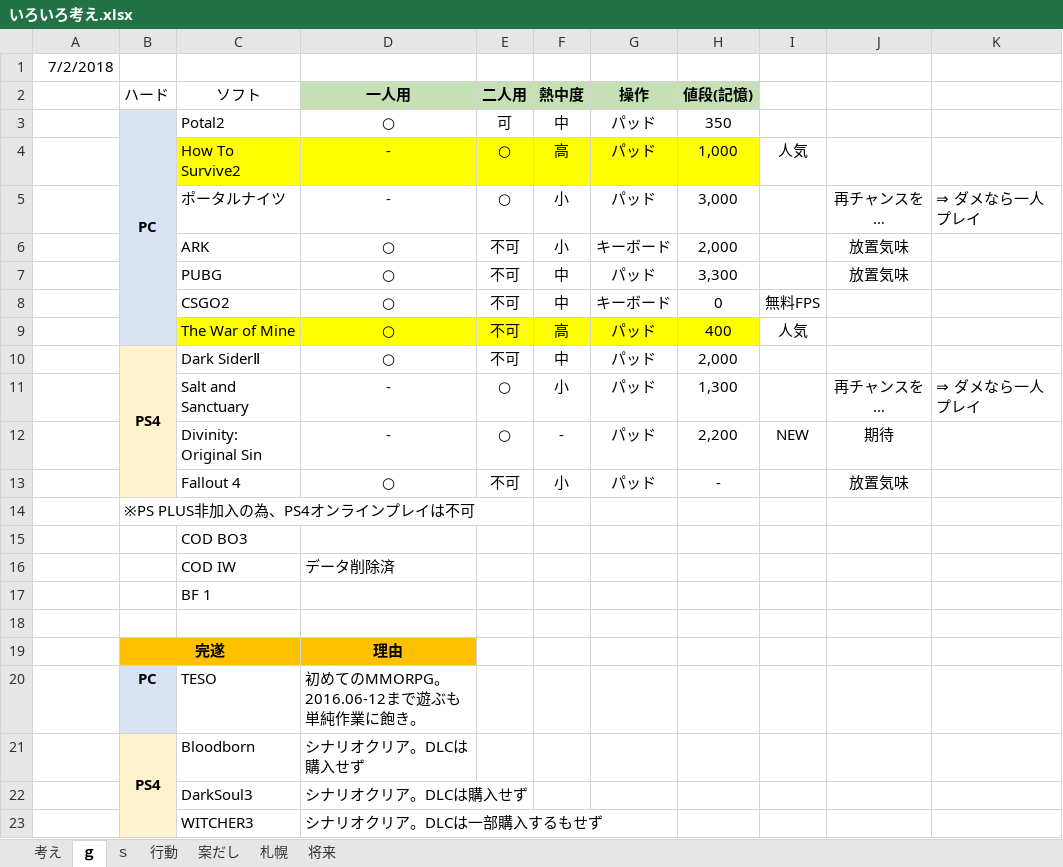
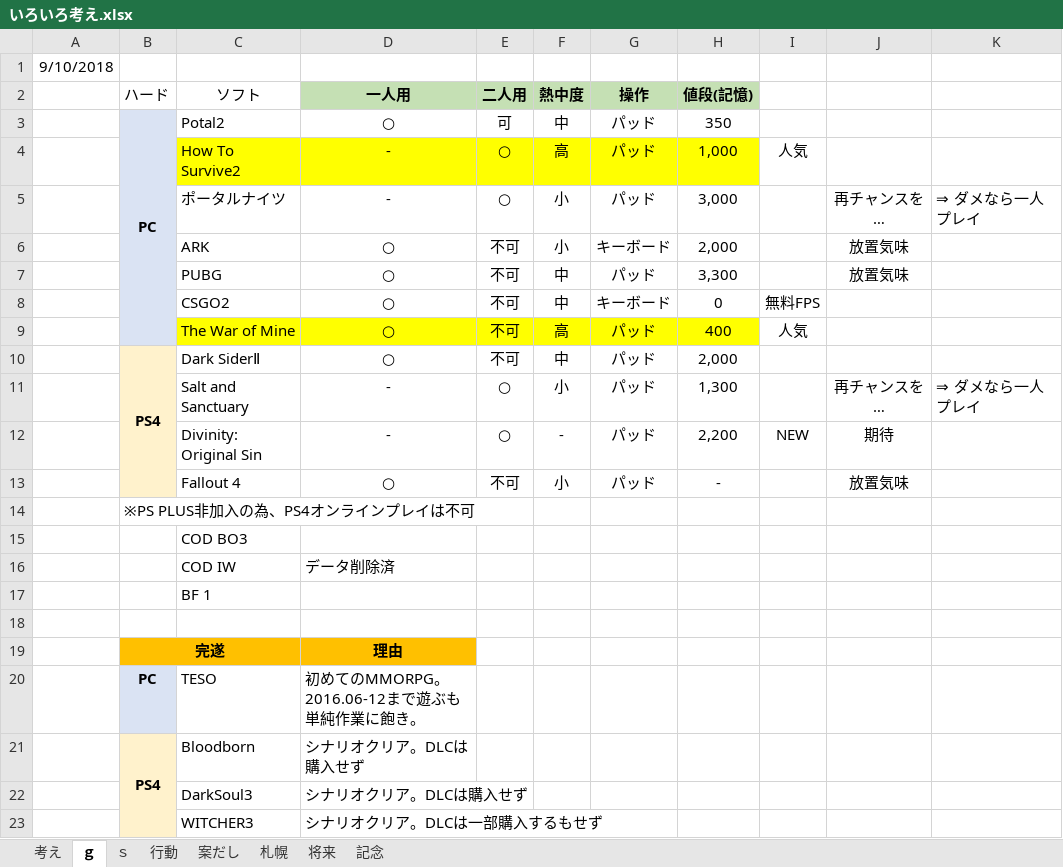
Before and after one commit to tarookyu/IPO, an Excel workbook: いろいろ考え.xlsx, sheet ｇ, drawn as a sheet; values as stored, in another font and other column widths than the file's, no borders; the diff names each change by its address in the sheet, - before the commit and + after, or states it on an @@ line.

```diff
--- a/いろいろ考え.xlsx (sheet ｇ)
+++ b/いろいろ考え.xlsx (sheet ｇ)
+sheet tab: 記念
-A1: 7/2/2018
+A1: 9/10/2018
```
Also changed, not shown: sheet ｓ, formulas that keep their value, IPO監視_2018.xlsm, アプリパス一覧.xlsx.
